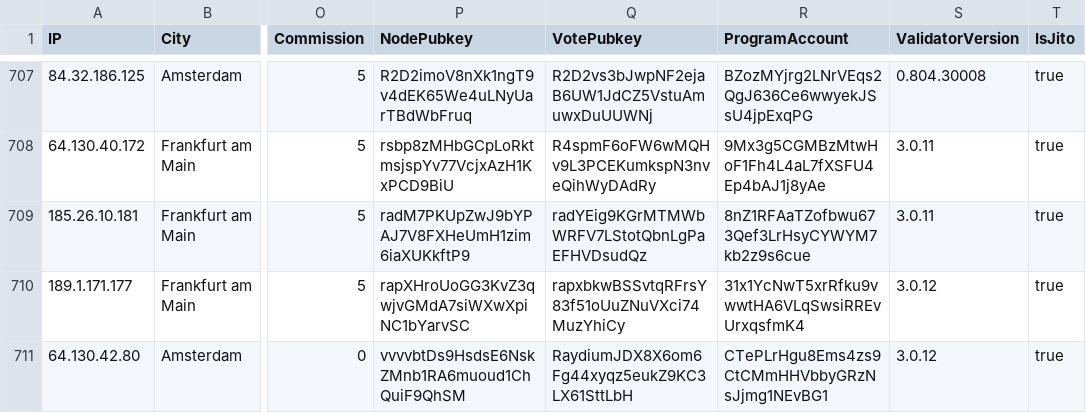
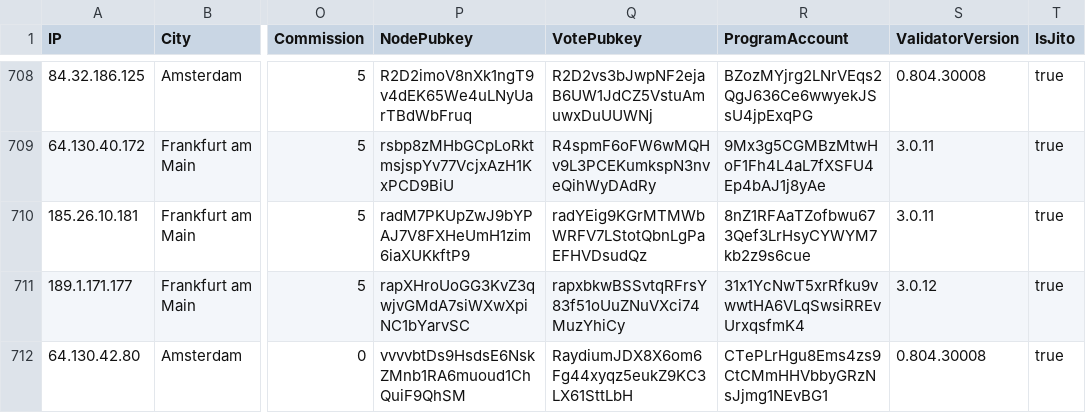
Before and after one commit to iGroza/Solana-Validator-IP-Geolocation, a CSV file: solana_validators.csv, drawn as a sheet; only a part is shown, gaps mark what is left out; addresses are those after the commit; the diff covers the shown part only; the diff names each change by its address in the sheet, - before the commit and + after, or states it on an @@ line.

```diff
--- a/solana_validators.csv
+++ b/solana_validators.csv
-S712 (ValidatorVersion): 3.0.12
+S712 (ValidatorVersion): 0.804.30008
```
Also changed, not shown: 1 added row and 60 edited cells elsewhere in this file, 1 other file.
